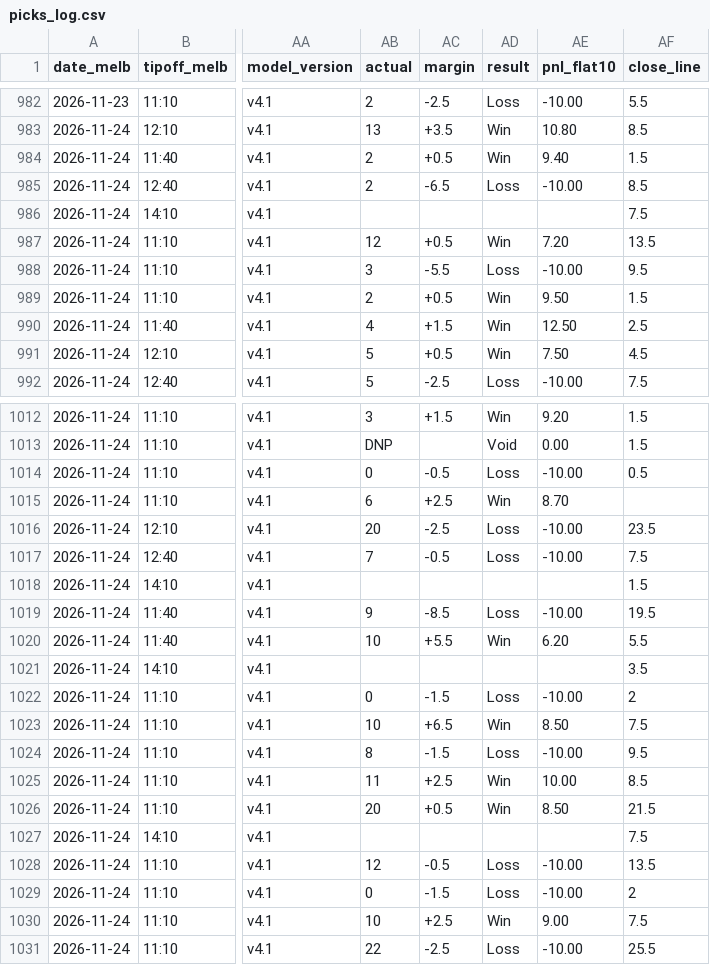
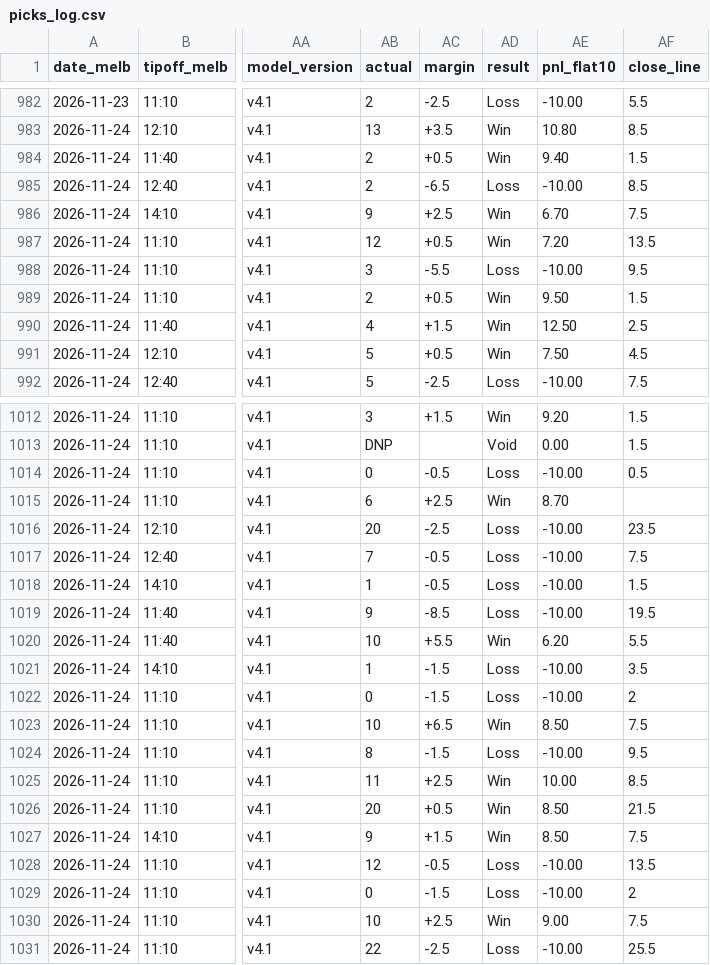
Before and after one commit to darcyedmiston/nba-odds, a CSV file: model/picks_log.csv, drawn as a sheet; only a part is shown, gaps mark what is left out; the diff names each change by its address in the sheet, - before the commit and + after, or states it on an @@ line.

```diff
--- a/model/picks_log.csv
+++ b/model/picks_log.csv
-AB986 (actual): (empty)
+AB986 (actual): 9
-AC986 (margin): (empty)
+AC986 (margin): +2.5
-AD986 (result): (empty)
+AD986 (result): Win
-AE986 (pnl_flat10): (empty)
+AE986 (pnl_flat10): 6.70
-AB1018 (actual): (empty)
+AB1018 (actual): 1
-AC1018 (margin): (empty)
+AC1018 (margin): -0.5
-AD1018 (result): (empty)
+AD1018 (result): Loss
-AE1018 (pnl_flat10): (empty)
+AE1018 (pnl_flat10): -10.00
-AB1021 (actual): (empty)
+AB1021 (actual): 1
-AC1021 (margin): (empty)
+AC1021 (margin): -1.5
-AD1021 (result): (empty)
+AD1021 (result): Loss
-AE1021 (pnl_flat10): (empty)
+AE1021 (pnl_flat10): -10.00
-AB1027 (actual): (empty)
+AB1027 (actual): 9
-AC1027 (margin): (empty)
+AC1027 (margin): +1.5
-AD1027 (result): (empty)
+AD1027 (result): Win
-AE1027 (pnl_flat10): (empty)
+AE1027 (pnl_flat10): 8.50
```
Also changed, not shown: boxscores/2026-11-24.csv, boxscores/latest.csv, 6 other files.
